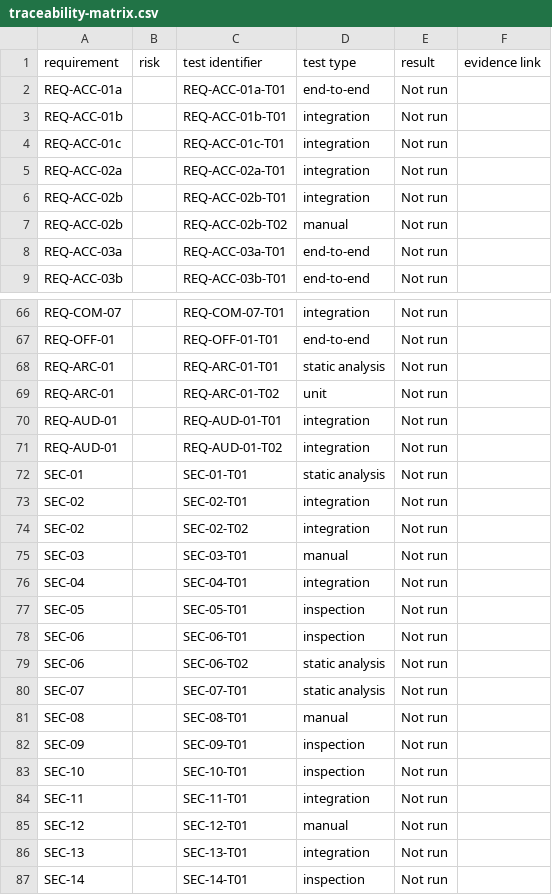
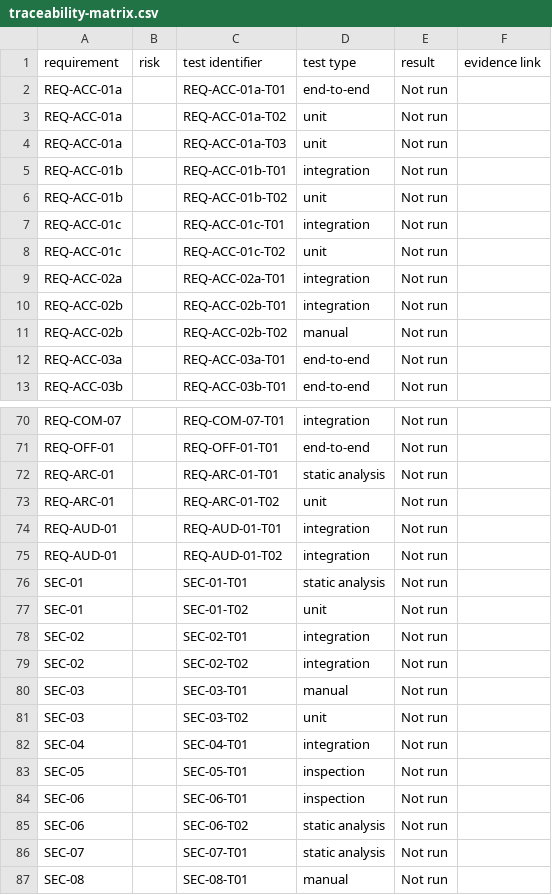
Before and after one commit to andrewodoom/DeCura-Mobile-App, a CSV file: docs/validation/traceability-matrix.csv, drawn as a sheet; only a part is shown, gaps mark what is left out; the shorter side is filled out with more unchanged rows.

```diff
--- a/docs/validation/traceability-matrix.csv
+++ b/docs/validation/traceability-matrix.csv
@@ -2,4 +2,8 @@ requirement,risk,test identifier,test type,result,evidence link
 REQ-ACC-01a,,REQ-ACC-01a-T01,end-to-end,Not run,
+REQ-ACC-01a,,REQ-ACC-01a-T02,unit,Not run,
+REQ-ACC-01a,,REQ-ACC-01a-T03,unit,Not run,
 REQ-ACC-01b,,REQ-ACC-01b-T01,integration,Not run,
+REQ-ACC-01b,,REQ-ACC-01b-T02,unit,Not run,
 REQ-ACC-01c,,REQ-ACC-01c-T01,integration,Not run,
+REQ-ACC-01c,,REQ-ACC-01c-T02,unit,Not run,
 REQ-ACC-02a,,REQ-ACC-02a-T01,integration,Not run,
@@ -72,2 +76,3 @@ REQ-AUD-01,,REQ-AUD-01-T02,integration,Not run,
 SEC-01,,SEC-01-T01,static analysis,Not run,
+SEC-01,,SEC-01-T02,unit,Not run,
 SEC-02,,SEC-02-T01,integration,Not run,
@@ -75,2 +80,3 @@ SEC-02,,SEC-02-T02,integration,Not run,
 SEC-03,,SEC-03-T01,manual,Not run,
+SEC-03,,SEC-03-T02,unit,Not run,
 SEC-04,,SEC-04-T01,integration,Not run,
```
Also changed, not shown: 19 other files.
